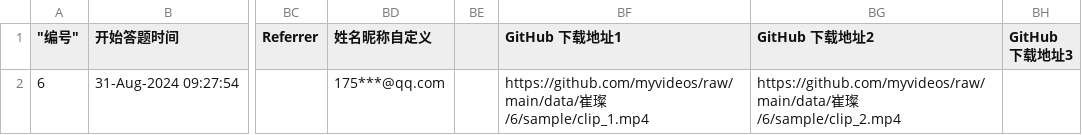
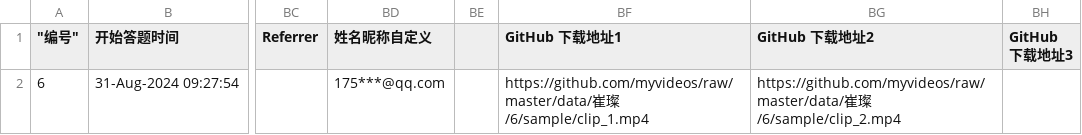
Before and after one commit to lajiman/myvideos, a CSV file: data/崔璨/6/sample/6_row.csv, drawn as a sheet; only a part is shown, gaps mark what is left out; the diff names each change by its address in the sheet, - before the commit and + after, or states it on an @@ line.

Commit message:
Add data/崔璨/6/sample

```diff
--- a/data/崔璨/6/sample/6_row.csv
+++ b/data/崔璨/6/sample/6_row.csv
-BF2 (GitHub 下载地址1): https://github.com/myvideos/raw/main/data/崔璨…
+BF2 (GitHub 下载地址1): https://github.com/myvideos/raw/master/data/崔璨…
-BG2 (GitHub 下载地址2): https://github.com/myvideos/raw/main/data/崔璨…
+BG2 (GitHub 下载地址2): https://github.com/myvideos/raw/master/data/崔璨…
```
